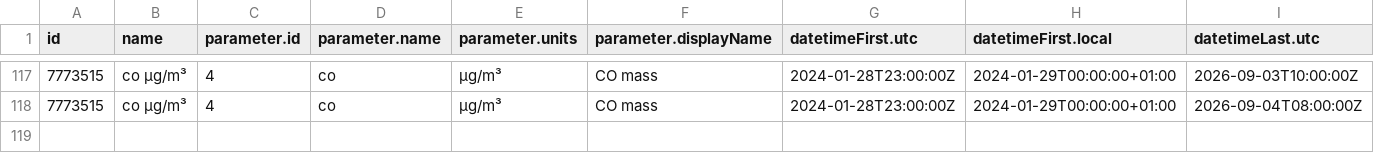
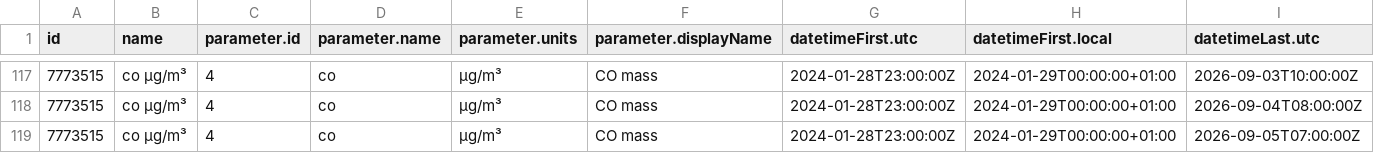
Before and after one commit to angulorojasmariaclaudia-coder/practica_08_airquality, a CSV file: data/air_data.csv, drawn as a sheet; only a part is shown, gaps mark what is left out; rows hold the shown columns only; the diff names each change by its address in the sheet, - before the commit and + after, or states it on an @@ line.

Commit message:
gh actions: Update data Sat Sep  5 11:16:43 UTC 2026

```diff
--- a/data/air_data.csv
+++ b/data/air_data.csv
+row 119: 7773515 | co µg/m³ | 4 | co | µg/m³ | CO mass | 2024-01-28T23:00:00Z | 2024-01-29T00:00:00+01:00 | 2026-09-05T07:00:00Z
```
